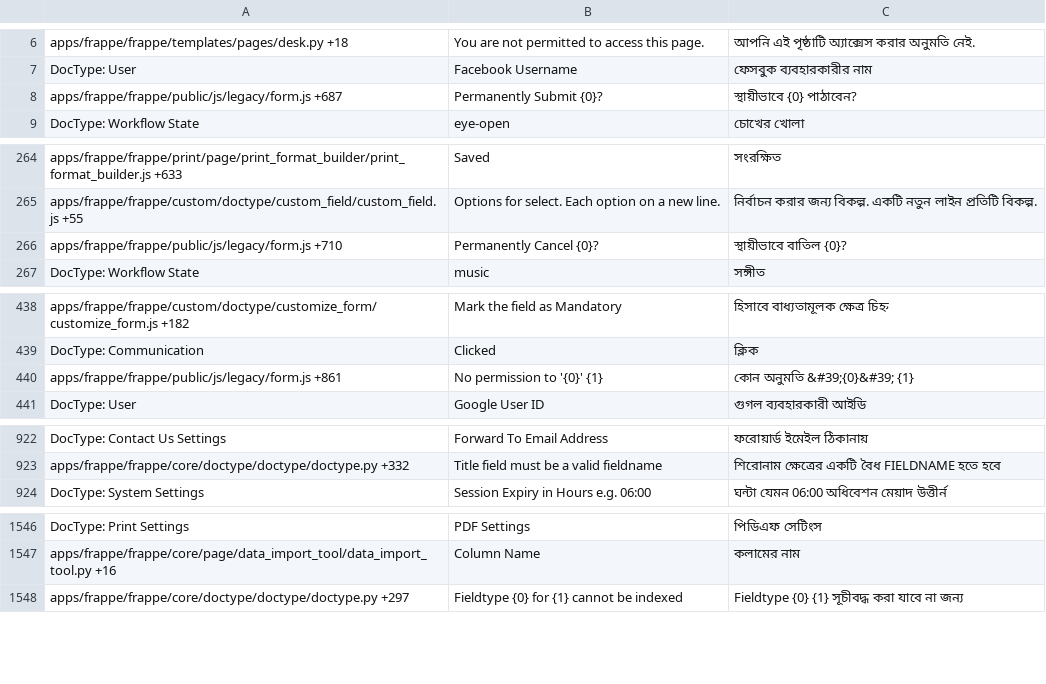
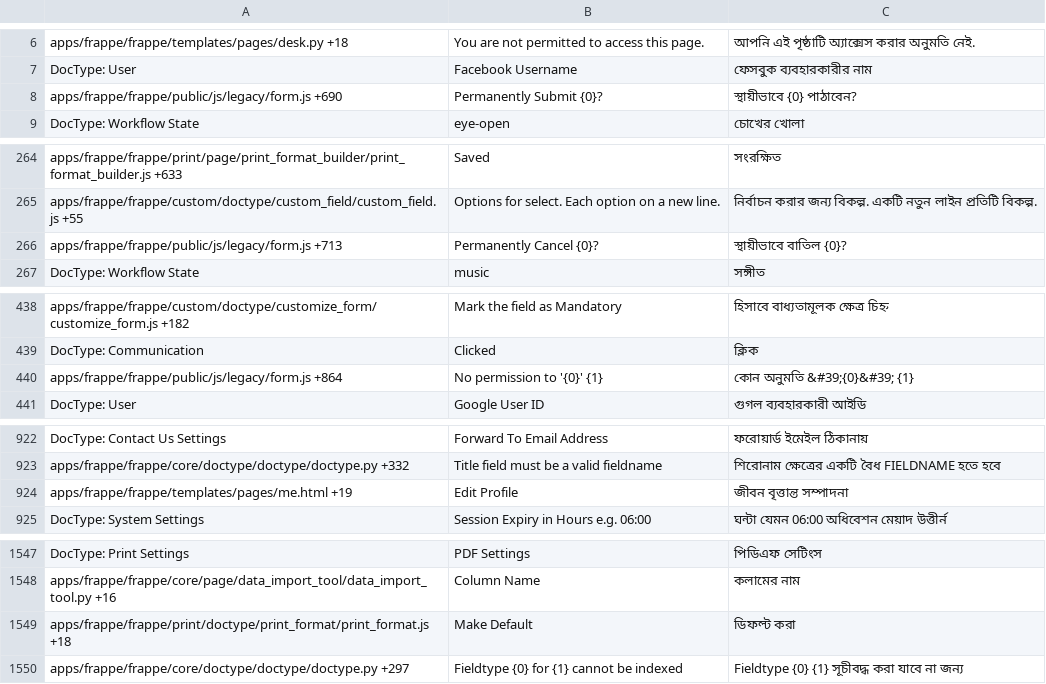
Before and after one commit to experiments001/frappe-sqlite, a CSV file: frappe/translations/bn.csv, drawn as a sheet; only a part is shown, gaps mark what is left out; the diff covers the shown part only.

```diff
--- a/frappe/translations/bn.csv
+++ b/frappe/translations/bn.csv
@@ -7,3 +7,3 @@ apps/frappe/frappe/templates/pages/desk.py +18,You are not permitted to access t
 DocType: User,Facebook Username,ফেসবুক ব্যবহারকারীর নাম
-apps/frappe/frappe/public/js/legacy/form.js +687,Permanently Submit {0}?,স্থায়ীভাবে {0} পাঠাবেন?
+apps/frappe/frappe/public/js/legacy/form.js +690,Permanently Submit {0}?,স্থায়ীভাবে {0} পাঠাবেন?
 DocType: Workflow State,eye-open,চোখের খোলা
@@ -265,3 +265,3 @@ apps/frappe/frappe/print/page/print_format_builder/print_format_builder.js +633,
 apps/frappe/frappe/custom/doctype/custom_field/custom_field.js +55,Options for select. Each option on a new line.,নির্বাচন করার জন্য বিকল্প. একটি নতুন লাইন প্রতিটি বিকল্প.
-apps/frappe/frappe/public/js/legacy/form.js +710,Permanently Cancel {0}?,স্থায়ীভাবে বাতিল {0}?
+apps/frappe/frappe/public/js/legacy/form.js +713,Permanently Cancel {0}?,স্থায়ীভাবে বাতিল {0}?
 DocType: Workflow State,music,সঙ্গীত
@@ -441,3 +441,3 @@ apps/frappe/frappe/custom/doctype/customize_form/customize_form.js +182,Mark the
 DocType: Communication,Clicked,ক্লিক
-apps/frappe/frappe/public/js/legacy/form.js +861,No permission to '{0}' {1},কোন অনুমতি &#39;{0}&#39; {1}
+apps/frappe/frappe/public/js/legacy/form.js +864,No permission to '{0}' {1},কোন অনুমতি &#39;{0}&#39; {1}
 DocType: User,Google User ID,গুগল ব্যবহারকারী আইডি
@@ -931,2 +931,3 @@ DocType: Contact Us Settings,Forward To Email Address,ফরোয়ার্
 apps/frappe/frappe/core/doctype/doctype/doctype.py +332,Title field must be a valid fieldname,শিরোনাম ক্ষেত্রের একটি বৈধ FIELDNAME হতে হবে
+apps/frappe/frappe/templates/pages/me.html +19,Edit Profile,জীবন বৃত্তান্ত সম্পাদনা
 DocType: System Settings,Session Expiry in Hours e.g. 06:00,ঘন্টা যেমন 06:00 অধিবেশন মেয়াদ উত্তীর্ন
@@ -1557,2 +1558,3 @@ DocType: Print Settings,PDF Settings,পিডিএফ সেটিংস
 apps/frappe/frappe/core/page/data_import_tool/data_import_tool.py +16,Column Name,কলামের নাম
+apps/frappe/frappe/print/doctype/print_format/print_format.js +18,Make Default,ডিফল্ট করা
 apps/frappe/frappe/core/doctype/doctype/doctype.py +297,Fieldtype {0} for {1} cannot be indexed,Fieldtype {0} {1} সূচীবদ্ধ করা যাবে না জন্য
```
Also changed, not shown: 6 edited cells elsewhere in this file, frappe/translations/de.csv, frappe/translations/hi.csv, 45 other files.
